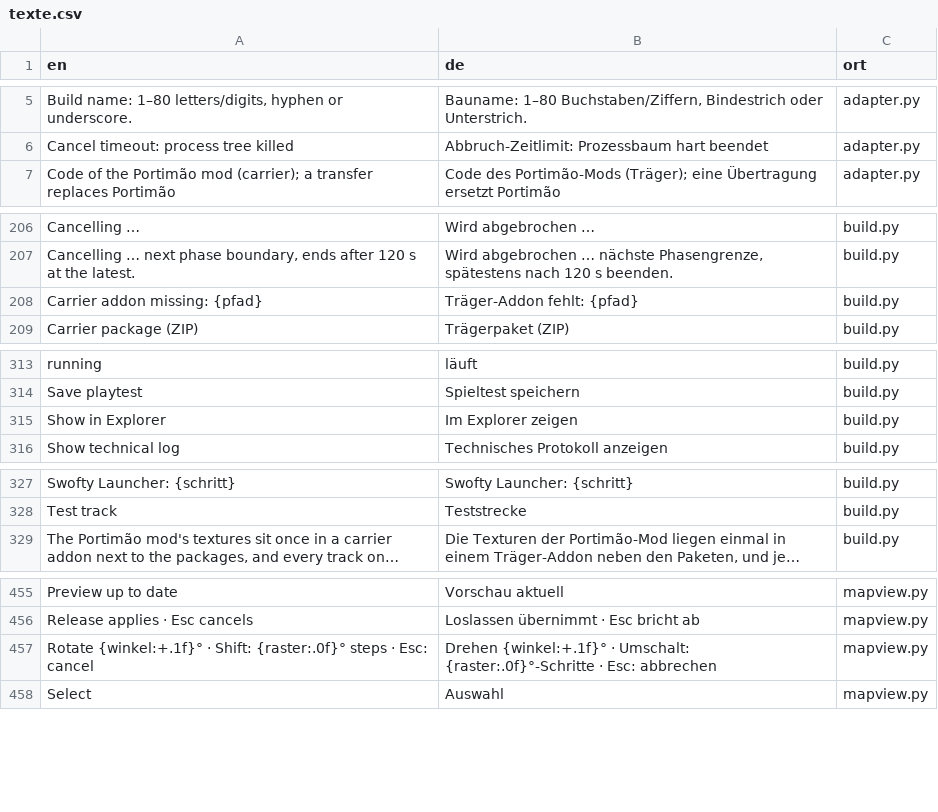
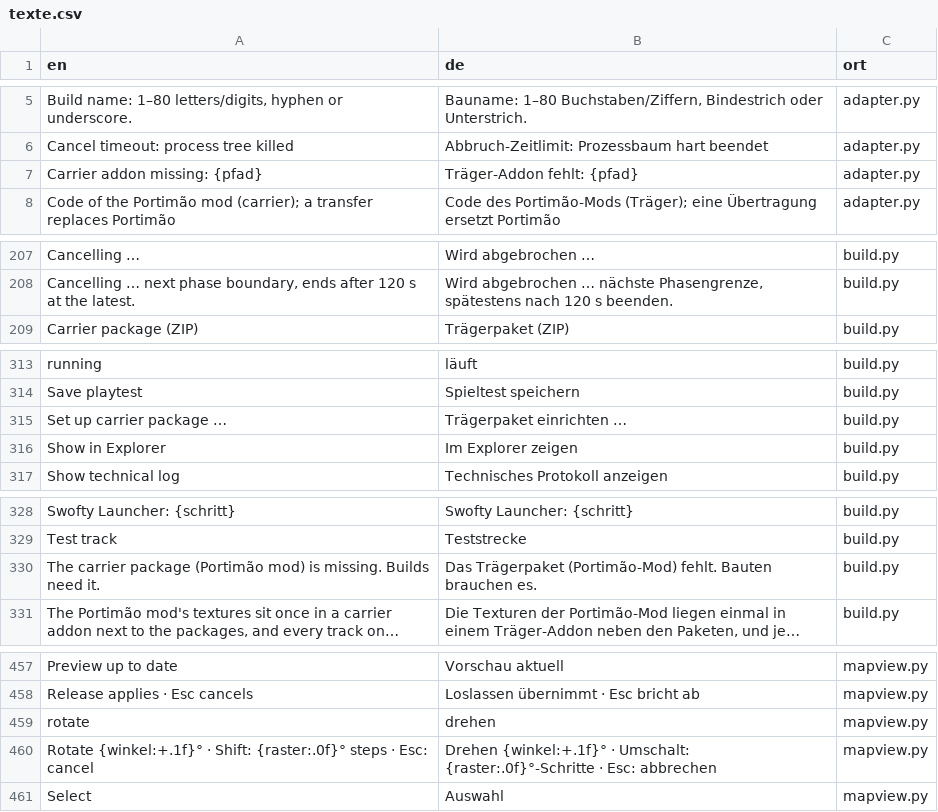
Before and after one commit to Ftoaster/F1MapEditor, a CSV file: Mapeditor/src/mapeditor/i18n/texte.csv, drawn as a sheet; only a part is shown, gaps mark what is left out; long unchanged cells end in …; removed rows and columns are numbered as before the commit, all else as after; the diff covers the shown part only; the diff names each change by its address in the sheet, - before the commit and + after, or states it on an @@ line.

```diff
--- a/Mapeditor/src/mapeditor/i18n/texte.csv
+++ b/Mapeditor/src/mapeditor/i18n/texte.csv
+row 7: Carrier addon missing: {pfad} | Träger-Addon fehlt: {pfad} | adapter.py
-row 208: Carrier addon missing: {pfad} | Träger-Addon fehlt: {pfad} | build.py
+row 315: Set up carrier package … | Trägerpaket einrichten … | build.py
+row 330: The carrier package (Portimão mod) is missing. Builds need it. | Das Trägerpaket (Portimão-Mod) fehlt. Bauten brauchen es. | build.py
+row 459: rotate | drehen | mapview.py
```
Also changed, not shown: 28 added rows elsewhere in this file, 14 other files.
